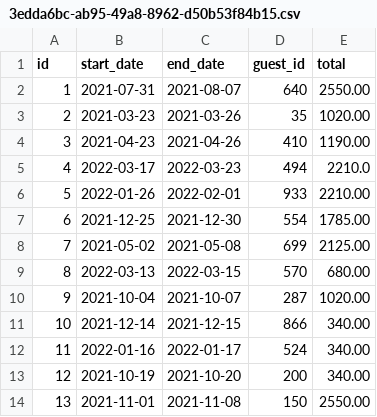
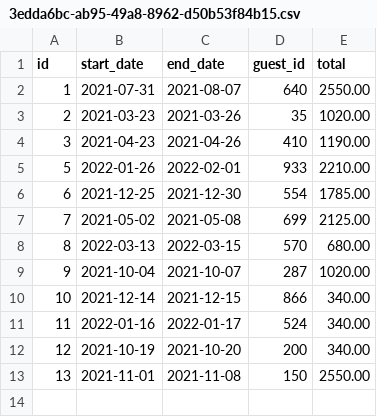
Before and after one commit to BradyBlackley/mastery-assessment5-dont-wreck-my-house, a CSV file: data/app-data/reservations/3edda6bc-ab95-49a8-8962-d50b53f84b15.csv, drawn as a sheet; the diff names each change by its address in the sheet, - before the commit and + after, or states it on an @@ line.

Commit message:
added cancel a reservation feature

```diff
--- a/data/app-data/reservations/3edda6bc-ab95-49a8-8962-d50b53f84b15.csv
+++ b/data/app-data/reservations/3edda6bc-ab95-49a8-8962-d50b53f84b15.csv
-row 5: 4 | 2022-03-17 | 2022-03-23 | 494 | 2210.0
```
Also changed, not shown: 4 other files.
